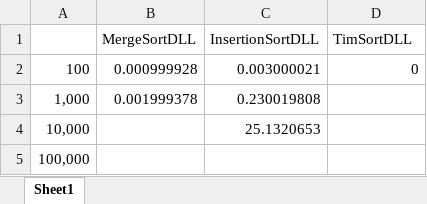
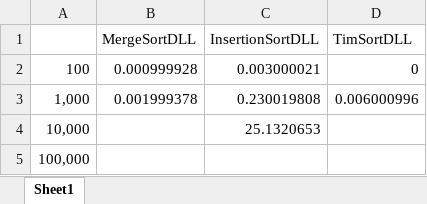
Before and after one commit to candi955/SortProject, an Excel workbook: TimeDurationComparisonSortDLL.xlsx, sheet Sheet1, drawn as a sheet; values as stored, in another font and other column widths than the file's, no borders; the diff names each change by its address in the sheet, - before the commit and + after, or states it on an @@ line.

Commit message:
Added a 1,000 number sort Timsort page.

```diff
--- a/TimeDurationComparisonSortDLL.xlsx (sheet Sheet1)
+++ b/TimeDurationComparisonSortDLL.xlsx (sheet Sheet1)
-D3 (TimSortDLL): (empty)
+D3 (TimSortDLL): 0.006000996
```
Also changed, not shown: 1 other file.
